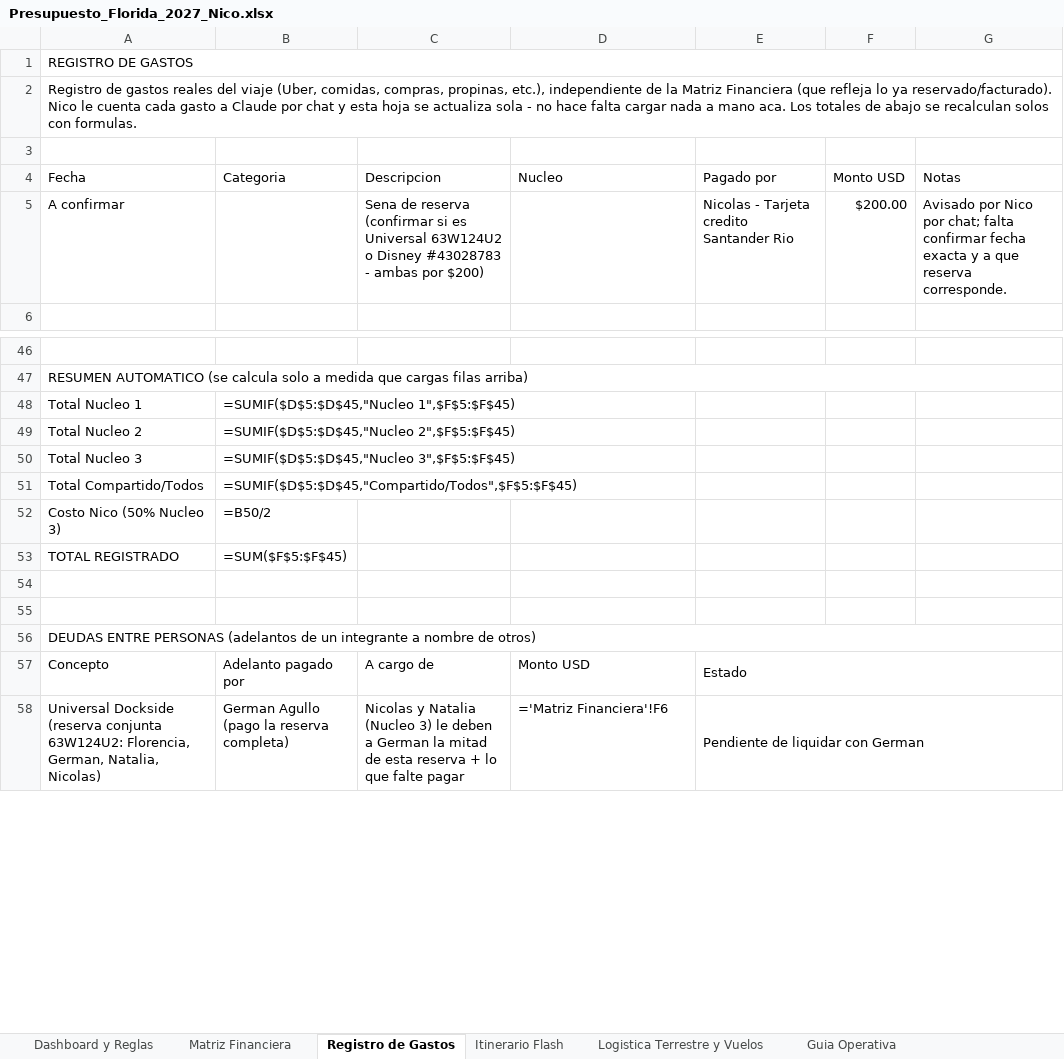
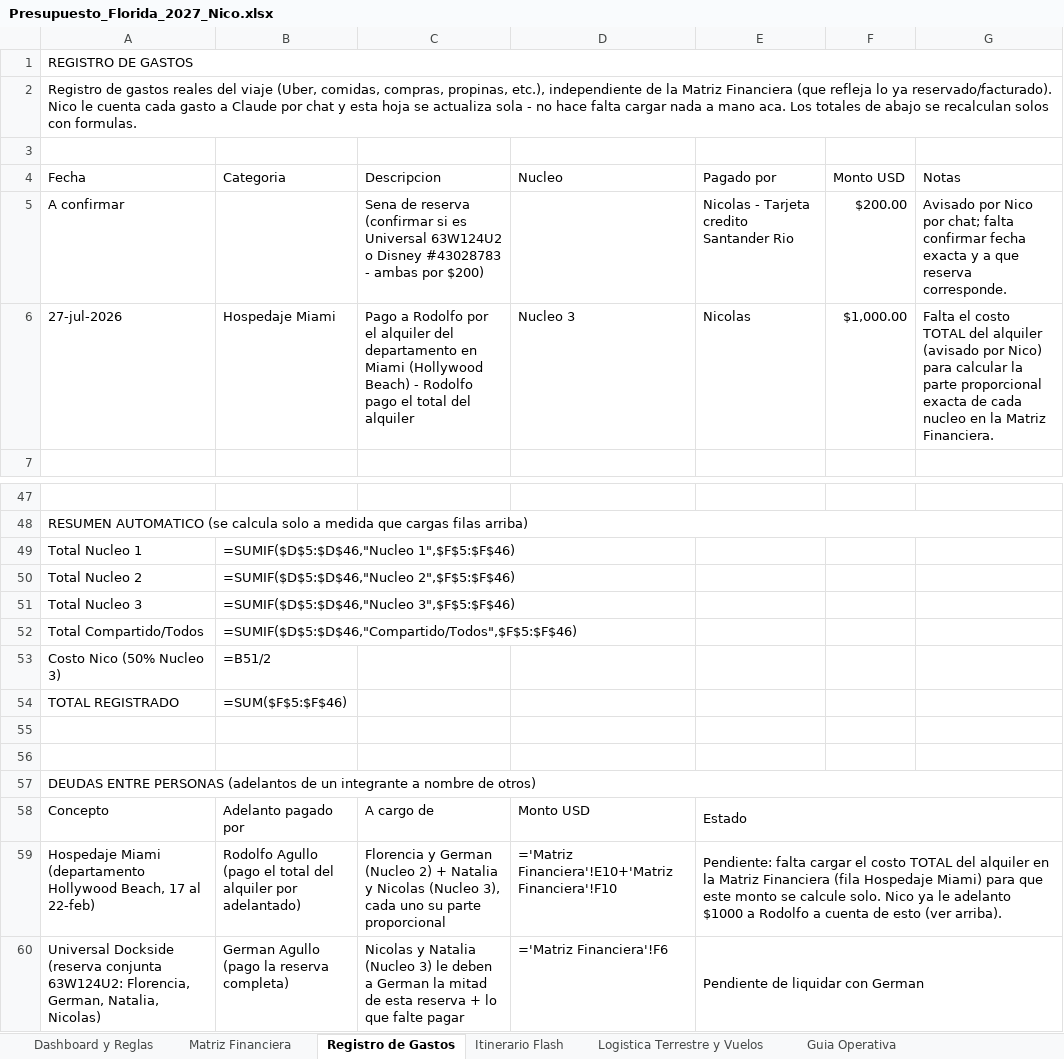
Before and after one commit to nicofm5/Nicofm5, an Excel workbook: Presupuesto_Florida_2027_Nico.xlsx, sheet Registro de Gastos, drawn as a sheet; only a part is shown, gaps mark what is left out; values as stored, in another font and other column widths than the file's, no cell formats; formulas without a stored value are shown as written; addresses are those after the commit; the diff names each change by its address in the sheet, - before the commit and + after, or states it on an @@ line.

```diff
--- a/Presupuesto_Florida_2027_Nico.xlsx (sheet Registro de Gastos)
+++ b/Presupuesto_Florida_2027_Nico.xlsx (sheet Registro de Gastos)
+row 6: 27-jul-2026 | Hospedaje Miami | Pago a Rodolfo por el alquiler del departamento en Miami (Hollywood Beach) - Rodolfo pago el total del alquiler | Nucleo 3 | Nicolas | $1,000.00 | Falta el costo TOTAL del alquiler (avisado por Nico) para calcular la parte proporcional exacta de cada nucleo en la Matriz Financiera.
-B49 (Categoria): =SUMIF($D$5:$D$45,"Nucleo 1",$F$5:$F$45)
+B49 (Categoria): =SUMIF($D$5:$D$46,"Nucleo 1",$F$5:$F$46)
-B50 (Categoria): =SUMIF($D$5:$D$45,"Nucleo 2",$F$5:$F$45)
+B50 (Categoria): =SUMIF($D$5:$D$46,"Nucleo 2",$F$5:$F$46)
-B51 (Categoria): =SUMIF($D$5:$D$45,"Nucleo 3",$F$5:$F$45)
+B51 (Categoria): =SUMIF($D$5:$D$46,"Nucleo 3",$F$5:$F$46)
-B52 (Categoria): =SUMIF($D$5:$D$45,"Compartido/Todos",$F$5:$F$45)
+B52 (Categoria): =SUMIF($D$5:$D$46,"Compartido/Todos",$F$5:$F$46)
-B53 (Categoria): =B50/2
+B53 (Categoria): =B51/2
-B54 (Categoria): =SUM($F$5:$F$45)
+B54 (Categoria): =SUM($F$5:$F$46)
+row 59: Hospedaje Miami (departamento Hollywood Beach, 17 al 22-feb) | Rodolfo Agullo (pago el total del alquiler por adelantado) | Florencia y German (Nucleo 2) + Natalia y Nicolas (Nucleo 3), cada uno su parte proporcional | ='Matriz Financiera'!E10+'Matriz Financiera'!F10 | Pendiente: falta cargar el costo TOTAL del alquiler en la Matriz Financiera (fila Hospedaje Miami) para que este monto se calcule solo. Nico ya le adelanto $1000 a Rodolfo a cuenta de esto (ver arriba).
```
Also changed, not shown: sheet Matriz Financiera, cell formats, 2 other files.
